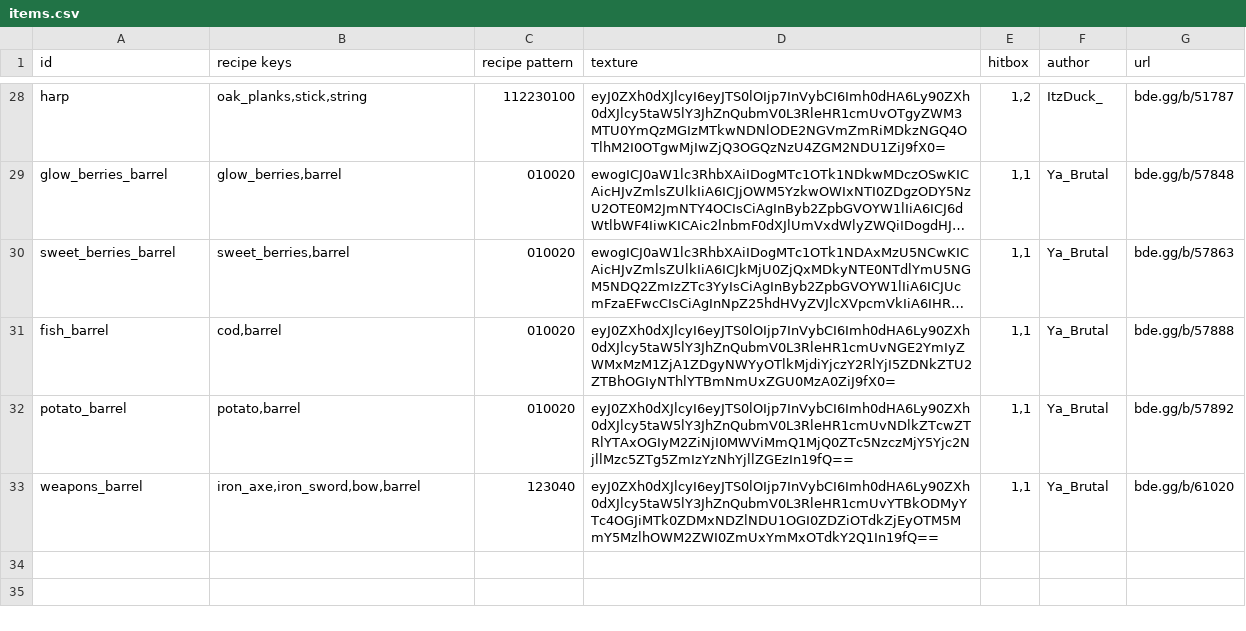
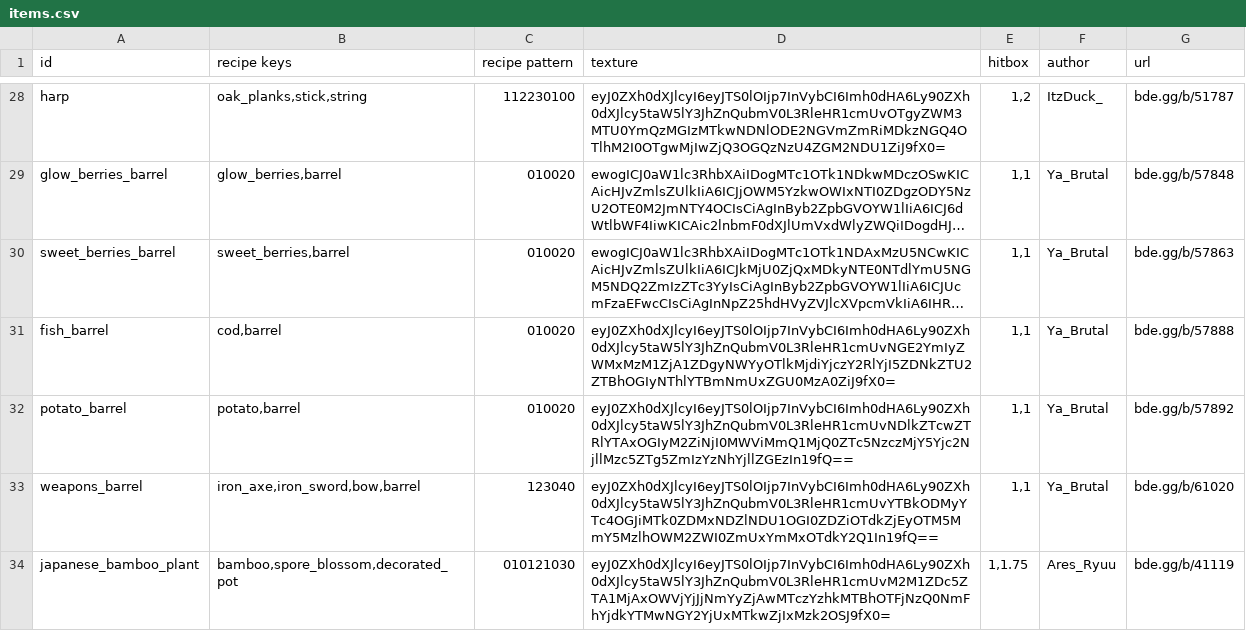
Before and after one commit to YoavTC/deco-plus, a CSV file: scripts/items.csv, drawn as a sheet; only a part is shown, gaps mark what is left out; long unchanged cells end in …; the diff names each change by its address in the sheet, - before the commit and + after, or states it on an @@ line.

Commit message:
Added Japanese bamboo Plant decoration

```diff
--- a/scripts/items.csv
+++ b/scripts/items.csv
+row 34: japanese_bamboo_plant | bamboo,spore_blossom,decorated_pot | 010121030 | eyJ0ZXh0dXJlcyI6eyJTS0lOIjp7InVybCI6Imh0dHA6Ly90ZXh0dXJlcy5taW5lY3JhZnQubmV0L3RleHR1cmUvM2M1ZDc5ZTA1MjAxOWVjYjJjNmYyZjAwMTczYzhkMTBhOTFjNzQ0NmFhYjdkYTMwNGY2YjUxMTkwZjIxMzk2OSJ9fX0= | 1,1.75 | Ares_Ryuu | bde.gg/b/41119
```
Also changed, not shown: 4 other files.
